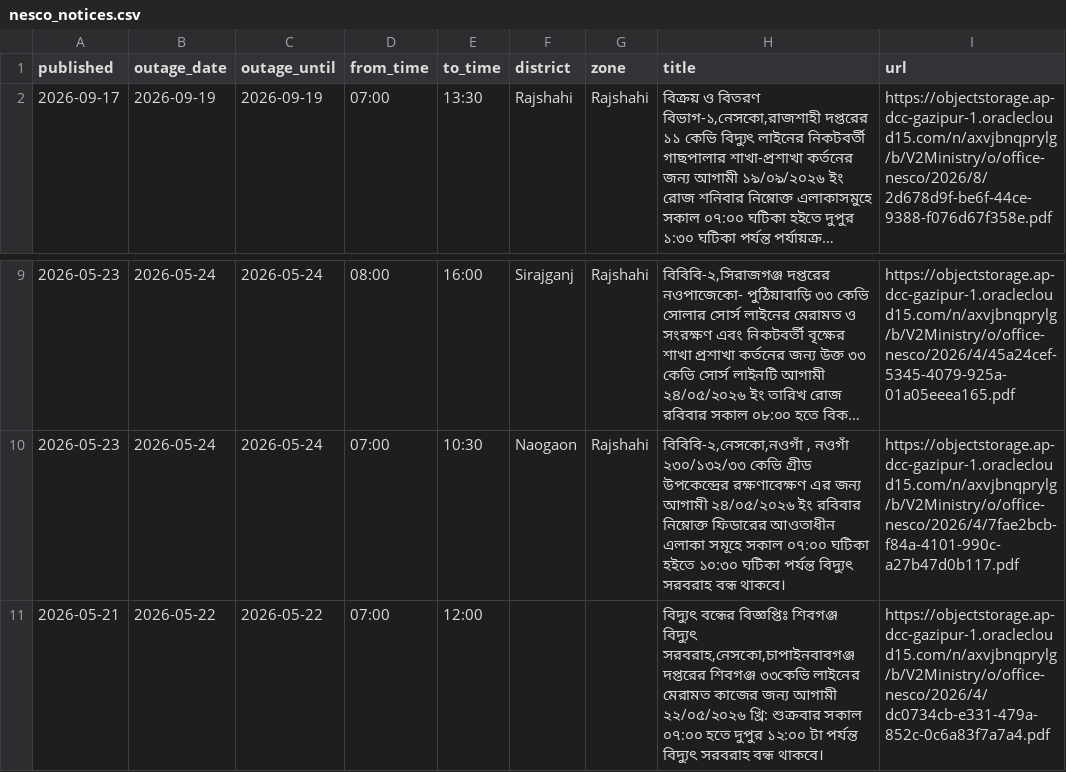
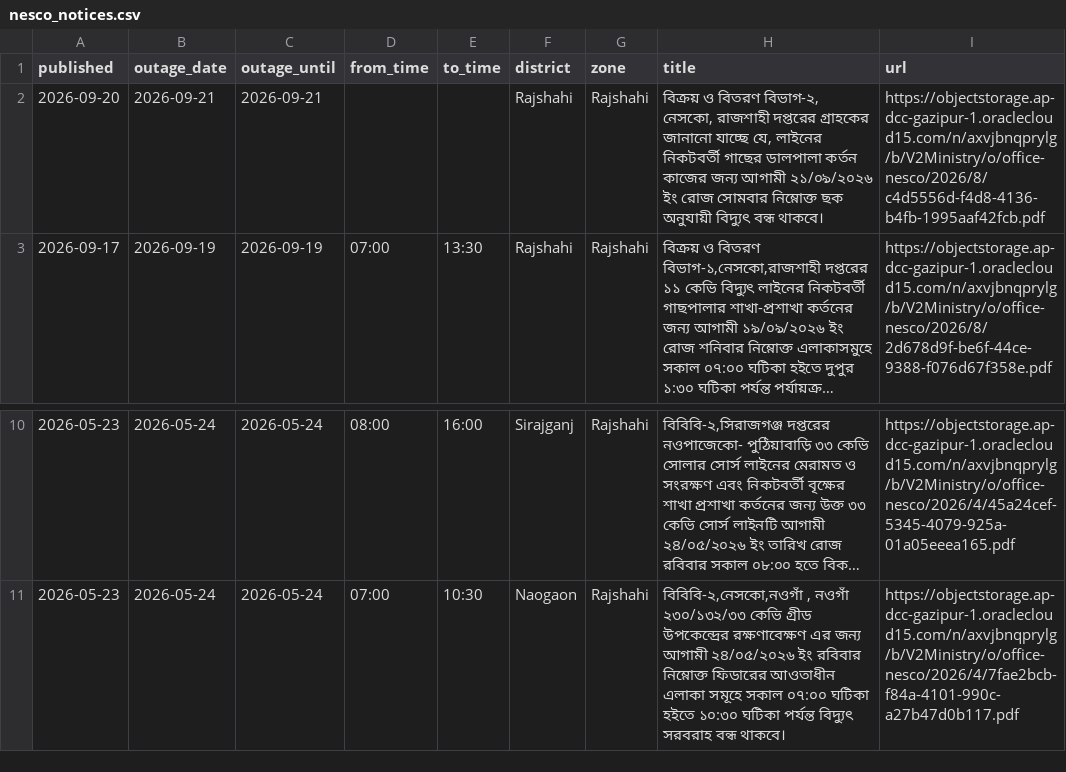
Before and after one commit to dhrupo/loadshedding-bd, a CSV file: data/nesco_notices.csv, drawn as a sheet; only a part is shown, gaps mark what is left out; long unchanged cells end in …; removed rows and columns are numbered as before the commit, all else as after; the diff names each change by its address in the sheet, - before the commit and + after, or states it on an @@ line.

```diff
--- a/data/nesco_notices.csv
+++ b/data/nesco_notices.csv
+row 2: 2026-09-20 | 2026-09-21 | 2026-09-21 |  |  | Rajshahi | Rajshahi | বিক্রয় ও বিতরণ বিভাগ-২, নেসকো, রাজশাহী দপ্তরের গ্রাহকের জানানো যাচ্ছে যে, লাইনের নিকটবর্তী গাছের ডালপালা কর্তন কাজের জন্য আগামী ২১/০৯/২০২৬ ইং রোজ সোমবার নিম্নোক্ত ছক অনুযায়ী বিদ্যুৎ বন্ধ থাকবে। | https://objectstorage.ap-dcc-gazipur-1.oraclecloud15.com/n/axvjbnqprylg/b/V2Ministry/o/office-nesco/2026/8/c4d5556d-f4d8-4136-b4fb-1995aaf42fcb.pdf
-row 11: 2026-05-21 | 2026-05-22 | 2026-05-22 | 07:00 | 12:00 |  |  | বিদ্যুৎ বন্ধের বিজ্ঞপ্তিঃ শিবগঞ্জ বিদ্যুৎ সরবরাহ,নেসকো,চাপাইনবাবগঞ্জ দপ্তরের শিবগঞ্জ ৩৩কেভি লাইনের মেরামত কাজের জন্য আগামী ২২/০৫/২০২৬ খ্রি: শুক্রবার সকাল ০৭:০০ হতে দুপুর ১২:০০ টা পর্যন্ত বিদ্যুৎ সরবরাহ বন্ধ থাকবে। | https://objectstorage.ap-dcc-gazipur-1.oraclecloud15.com/n/axvjbnqprylg/b/V2Ministry/o/office-nesco/2026/4/dc0734cb-e331-479a-852c-0c6a83f7a7a4.pdf
```
Also changed, not shown: data/demand.csv, data/generation.csv, 3 other files.
